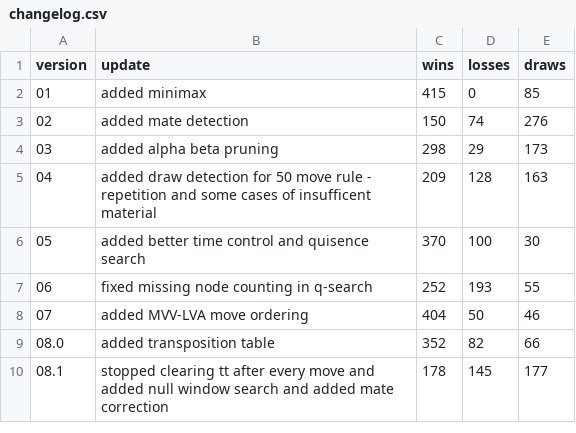
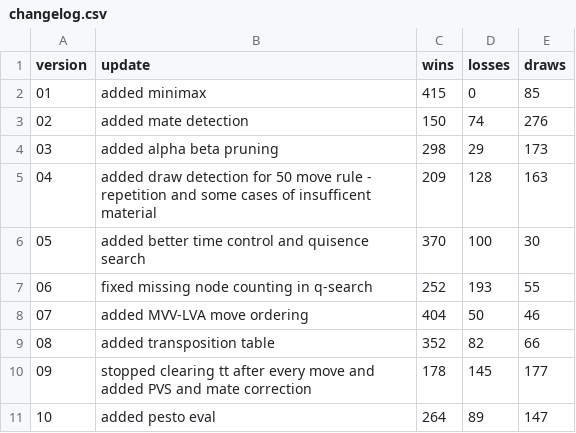
Before and after one commit to Jan-Frase/owl, a CSV file: versions/changelog.csv, drawn as a sheet; the diff names each change by its address in the sheet, - before the commit and + after, or states it on an @@ line.

Commit message:
Added pesto eval :)

```diff
--- a/versions/changelog.csv
+++ b/versions/changelog.csv
@@ column A (version) renumbered between rows 9 and 10 @@
-B10 (update): …and added null window search and added mate correction
+B10 (update): …and added PVS and mate correction
+row 11: 10 | added pesto eval | 264 | 89 | 147
```
Also changed, not shown: 8 other files.
